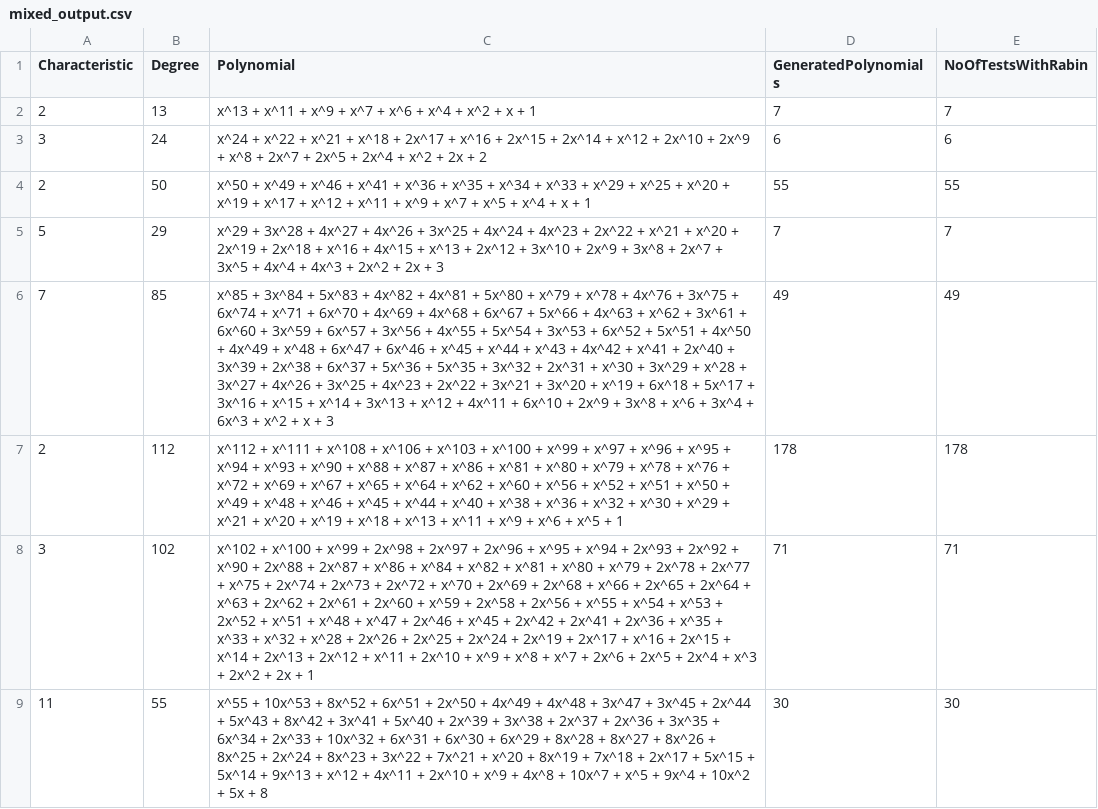
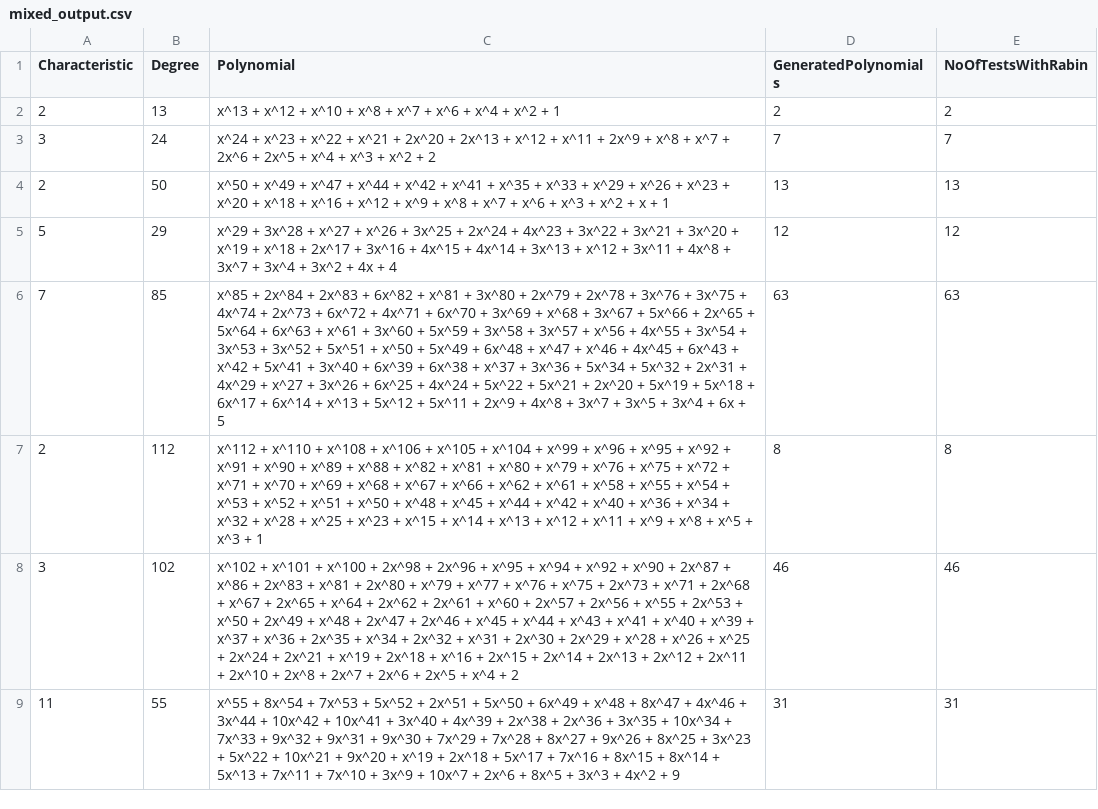
Before and after one commit to TiraLabra/TiraLabra, a CSV file: mixed_output.csv, drawn as a sheet.

```diff
--- a/mixed_output.csv
+++ b/mixed_output.csv
@@ -1,9 +1,9 @@
 Characteristic, Degree, Polynomial, GeneratedPolynomials, NoOfTestsWithRabin
-2, 13, x^13 + x^11 + x^9 + x^7 + x^6 + x^4 + x^2 + x + 1, 7, 7
-3, 24, x^24 + x^22 + x^21 + x^18 + 2x^17 + x^16 + 2x^15 + 2x^14 + x^12 + 2x^10 + 2x^9 + x^8 + 2x^7 + 2x^5 + 2x^4 + x^2 + 2x + 2, 6, 6
-2, 50, x^50 + x^49 + x^46 + x^41 + x^36 + x^35 + x^34 + x^33 + x^29 + x^25 + x^20 + x^19 + x^17 + x^12 + x^11 + x^9 + x^7 + x^5 + x^4 + x + 1, 55, 55
-5, 29, x^29 + 3x^28 + 4x^27 + 4x^26 + 3x^25 + 4x^24 + 4x^23 + 2x^22 + x^21 + x^20 + 2x^19 + 2x^18 + x^16 + 4x^15 + x^13 + 2x^12 + 3x^10 + 2x^9 + 3x^8 + 2x^7 + 3x^5 + 4x^4 + 4x^3 + 2x^2 + 2x + 3, 7, 7
-7, 85, x^85 + 3x^84 + 5x^83 + 4x^82 + 4x^81 + 5x^80 + x^79 + x^78 + 4x^76 + 3x^75 + 6x^74 + x^71 + 6x^70 + 4x^69 + 4x^68 + 6x^67 + 5x^66 + 4x^63 + x^62 + 3x^61 + 6x^60 + 3x^59 + 6x^57 + 3x^56 + 4x^55 + 5x^54 + 3x^53 + 6x^52 + 5x^51 + 4x^50 + 4x^49 + x^48 + 6x^47 + 6x^46 + x^45 + x^44 + x^43 + 4x^42 + x^41 + 2x^40 + 3x^39 + 2x^38 + 6x^37 + 5x^36 + 5x^35 + 3x^32 + 2x^31 + x^30 + 3x^29 + x^28 + 3x^27 + 4x^26 + 3x^25 + 4x^23 + 2x^22 + 3x^21 + 3x^20 + x^19 + 6x^18 + 5x^17 + 3x^16 + x^15 + x^14 + 3x^13 + x^12 + 4x^11 + 6x^10 + 2x^9 + 3x^8 + x^6 + 3x^4 + 6x^3 + x^2 + x + 3, 49, 49
-2, 112, x^112 + x^111 + x^108 + x^106 + x^103 + x^100 + x^99 + x^97 + x^96 + x^95 + x^94 + x^93 + x^90 + x^88 + x^87 + x^86 + x^81 + x^80 + x^79 + x^78 + x^76 + x^72 + x^69 + x^67 + x^65 + x^64 + x^62 + x^60 + x^56 + x^52 + x^51 + x^50 + x^49 + x^48 + x^46 + x^45 + x^44 + x^40 + x^38 + x^36 + x^32 + x^30 + x^29 + x^21 + x^20 + x^19 + x^18 + x^13 + x^11 + x^9 + x^6 + x^5 + 1, 178, 178
-3, 102, x^102 + x^100 + x^99 + 2x^98 + 2x^97 + 2x^96 + x^95 + x^94 + 2x^93 + 2x^92 + x^90 + 2x^88 + 2x^87 + x^86 + x^84 + x^82 + x^81 + x^80 + x^79 + 2x^78 + 2x^77 + x^75 + 2x^74 + 2x^73 + 2x^72 + x^70 + 2x^69 + 2x^68 + x^66 + 2x^65 + 2x^64 + x^63 + 2x^62 + 2x^61 + 2x^60 + x^59 + 2x^58 + 2x^56 + x^55 + x^54 + x^53 + 2x^52 + x^51 + x^48 + x^47 + 2x^46 + x^45 + 2x^42 + 2x^41 + 2x^36 + x^35 + x^33 + x^32 + x^28 + 2x^26 + 2x^25 + 2x^24 + 2x^19 + 2x^17 + x^16 + 2x^15 + x^14 + 2x^13 + 2x^12 + x^11 + 2x^10 + x^9 + x^8 + x^7 + 2x^6 + 2x^5 + 2x^4 + x^3 + 2x^2 + 2x + 1, 71, 71
-11, 55, x^55 + 10x^53 + 8x^52 + 6x^51 + 2x^50 + 4x^49 + 4x^48 + 3x^47 + 3x^45 + 2x^44 + 5x^43 + 8x^42 + 3x^41 + 5x^40 + 2x^39 + 3x^38 + 2x^37 + 2x^36 + 3x^35 + 6x^34 + 2x^33 + 10x^32 + 6x^31 + 6x^30 + 6x^29 + 8x^28 + 8x^27 + 8x^26 + 8x^25 + 2x^24 + 8x^23 + 3x^22 + 7x^21 + x^20 + 8x^19 + 7x^18 + 2x^17 + 5x^15 + 5x^14 + 9x^13 + x^12 + 4x^11 + 2x^10 + x^9 + 4x^8 + 10x^7 + x^5 + 9x^4 + 10x^2 + 5x + 8, 30, 30
+2, 13, x^13 + x^12 + x^10 + x^8 + x^7 + x^6 + x^4 + x^2 + 1, 2, 2
+3, 24, x^24 + x^23 + x^22 + x^21 + 2x^20 + 2x^13 + x^12 + x^11 + 2x^9 + x^8 + x^7 + 2x^6 + 2x^5 + x^4 + x^3 + x^2 + 2, 7, 7
+2, 50, x^50 + x^49 + x^47 + x^44 + x^42 + x^41 + x^35 + x^33 + x^29 + x^26 + x^23 + x^20 + x^18 + x^16 + x^12 + x^9 + x^8 + x^7 + x^6 + x^3 + x^2 + x + 1, 13, 13
+5, 29, x^29 + 3x^28 + x^27 + x^26 + 3x^25 + 2x^24 + 4x^23 + 3x^22 + 3x^21 + 3x^20 + x^19 + x^18 + 2x^17 + 3x^16 + 4x^15 + 4x^14 + 3x^13 + x^12 + 3x^11 + 4x^8 + 3x^7 + 3x^4 + 3x^2 + 4x + 4, 12, 12
+7, 85, x^85 + 2x^84 + 2x^83 + 6x^82 + x^81 + 3x^80 + 2x^79 + 2x^78 + 3x^76 + 3x^75 + 4x^74 + 2x^73 + 6x^72 + 4x^71 + 6x^70 + 3x^69 + x^68 + 3x^67 + 5x^66 + 2x^65 + 5x^64 + 6x^63 + x^61 + 3x^60 + 5x^59 + 3x^58 + 3x^57 + x^56 + 4x^55 + 3x^54 + 3x^53 + 3x^52 + 5x^51 + x^50 + 5x^49 + 6x^48 + x^47 + x^46 + 4x^45 + 6x^43 + x^42 + 5x^41 + 3x^40 + 6x^39 + 6x^38 + x^37 + 3x^36 + 5x^34 + 5x^32 + 2x^31 + 4x^29 + x^27 + 3x^26 + 6x^25 + 4x^24 + 5x^22 + 5x^21 + 2x^20 + 5x^19 + 5x^18 + 6x^17 + 6x^14 + x^13 + 5x^12 + 5x^11 + 2x^9 + 4x^8 + 3x^7 + 3x^5 + 3x^4 + 6x + 5, 63, 63
+2, 112, x^112 + x^110 + x^108 + x^106 + x^105 + x^104 + x^99 + x^96 + x^95 + x^92 + x^91 + x^90 + x^89 + x^88 + x^82 + x^81 + x^80 + x^79 + x^76 + x^75 + x^72 + x^71 + x^70 + x^69 + x^68 + x^67 + x^66 + x^62 + x^61 + x^58 + x^55 + x^54 + x^53 + x^52 + x^51 + x^50 + x^48 + x^45 + x^44 + x^42 + x^40 + x^36 + x^34 + x^32 + x^28 + x^25 + x^23 + x^15 + x^14 + x^13 + x^12 + x^11 + x^9 + x^8 + x^5 + x^3 + 1, 8, 8
+3, 102, x^102 + x^101 + x^100 + 2x^98 + 2x^96 + x^95 + x^94 + x^92 + x^90 + 2x^87 + x^86 + 2x^83 + x^81 + 2x^80 + x^79 + x^77 + x^76 + x^75 + 2x^73 + x^71 + 2x^68 + x^67 + 2x^65 + x^64 + 2x^62 + 2x^61 + x^60 + 2x^57 + 2x^56 + x^55 + 2x^53 + x^50 + 2x^49 + x^48 + 2x^47 + 2x^46 + x^45 + x^44 + x^43 + x^41 + x^40 + x^39 + x^37 + x^36 + 2x^35 + x^34 + 2x^32 + x^31 + 2x^30 + 2x^29 + x^28 + x^26 + x^25 + 2x^24 + 2x^21 + x^19 + 2x^18 + x^16 + 2x^15 + 2x^14 + 2x^13 + 2x^12 + 2x^11 + 2x^10 + 2x^8 + 2x^7 + 2x^6 + 2x^5 + x^4 + 2, 46, 46
+11, 55, x^55 + 8x^54 + 7x^53 + 5x^52 + 2x^51 + 5x^50 + 6x^49 + x^48 + 8x^47 + 4x^46 + 3x^44 + 10x^42 + 10x^41 + 3x^40 + 4x^39 + 2x^38 + 2x^36 + 3x^35 + 10x^34 + 7x^33 + 9x^32 + 9x^31 + 9x^30 + 7x^29 + 7x^28 + 8x^27 + 9x^26 + 8x^25 + 3x^23 + 5x^22 + 10x^21 + 9x^20 + x^19 + 2x^18 + 5x^17 + 7x^16 + 8x^15 + 8x^14 + 5x^13 + 7x^11 + 7x^10 + 3x^9 + 10x^7 + 2x^6 + 8x^5 + 3x^3 + 4x^2 + 9, 31, 31
```
Also changed, not shown: 1 other file.
